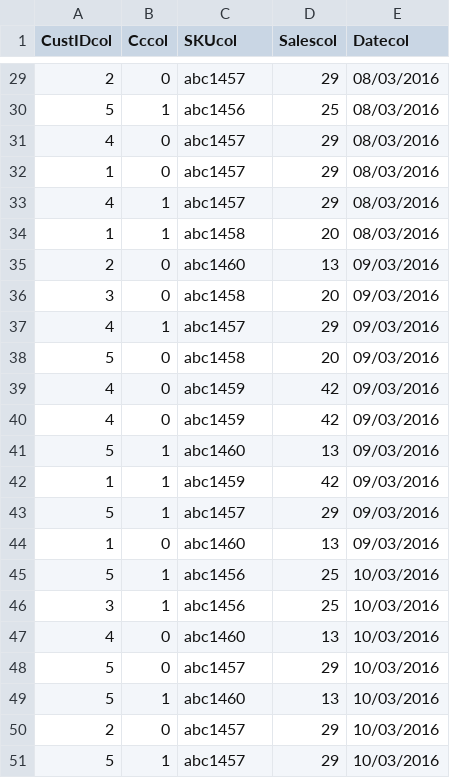
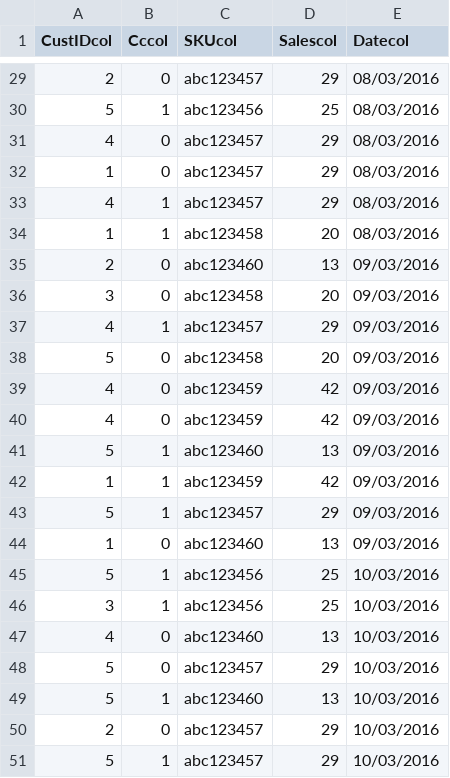
Before and after one commit to nareshshah139/Python-POS, a CSV file: sales.csv, drawn as a sheet; only a part is shown, gaps mark what is left out; the diff covers the shown part only.

```diff
--- a/sales.csv
+++ b/sales.csv
@@ -29,23 +29,23 @@ CustIDcol;Cccol;SKUcol;Salescol;Datecol
-2;0;abc1457;29;08/03/2016
-5;1;abc1456;25;08/03/2016
-4;0;abc1457;29;08/03/2016
-1;0;abc1457;29;08/03/2016
-4;1;abc1457;29;08/03/2016
-1;1;abc1458;20;08/03/2016
-2;0;abc1460;13;09/03/2016
-3;0;abc1458;20;09/03/2016
-4;1;abc1457;29;09/03/2016
-5;0;abc1458;20;09/03/2016
-4;0;abc1459;42;09/03/2016
-4;0;abc1459;42;09/03/2016
-5;1;abc1460;13;09/03/2016
-1;1;abc1459;42;09/03/2016
-5;1;abc1457;29;09/03/2016
-1;0;abc1460;13;09/03/2016
-5;1;abc1456;25;10/03/2016
-3;1;abc1456;25;10/03/2016
-4;0;abc1460;13;10/03/2016
-5;0;abc1457;29;10/03/2016
-5;1;abc1460;13;10/03/2016
-2;0;abc1457;29;10/03/2016
-5;1;abc1457;29;10/03/2016
+2;0;abc123457;29;08/03/2016
+5;1;abc123456;25;08/03/2016
+4;0;abc123457;29;08/03/2016
+1;0;abc123457;29;08/03/2016
+4;1;abc123457;29;08/03/2016
+1;1;abc123458;20;08/03/2016
+2;0;abc123460;13;09/03/2016
+3;0;abc123458;20;09/03/2016
+4;1;abc123457;29;09/03/2016
+5;0;abc123458;20;09/03/2016
+4;0;abc123459;42;09/03/2016
+4;0;abc123459;42;09/03/2016
+5;1;abc123460;13;09/03/2016
+1;1;abc123459;42;09/03/2016
+5;1;abc123457;29;09/03/2016
+1;0;abc123460;13;09/03/2016
+5;1;abc123456;25;10/03/2016
+3;1;abc123456;25;10/03/2016
+4;0;abc123460;13;10/03/2016
+5;0;abc123457;29;10/03/2016
+5;1;abc123460;13;10/03/2016
+2;0;abc123457;29;10/03/2016
+5;1;abc123457;29;10/03/2016
```
Also changed, not shown: 27 edited cells elsewhere in this file, 2 other files.
